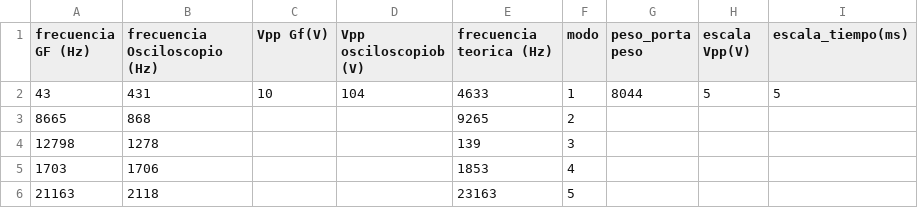
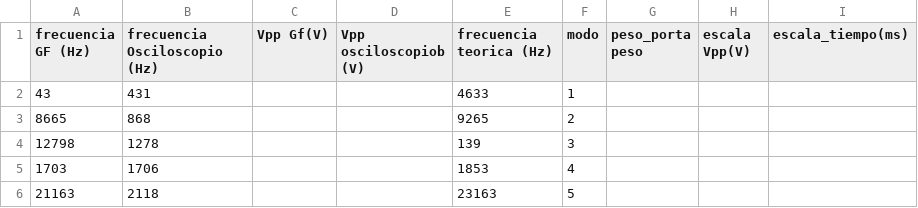
Before and after one commit to juanqwerty773/labo-2, a CSV file: clase5/sheets/Hoja 3.csv, drawn as a sheet.

Commit message:
Subir clase5/sheets/Hoja 3.csv desde Google Sheets

```diff
--- a/clase5/sheets/Hoja 3.csv
+++ b/clase5/sheets/Hoja 3.csv
@@ -1,3 +1,3 @@
 frecuencia GF (Hz),frecuencia Osciloscopio (Hz),Vpp Gf(V),Vpp osciloscopiob (V),frecuencia teorica (Hz),modo,peso_porta peso,escala Vpp(V),escala_tiempo(ms)
-43,431,10,104,4633,1,8044,5,5
+43,431,,,4633,1,,,
 8665,868,,,9265,2,,,
```
